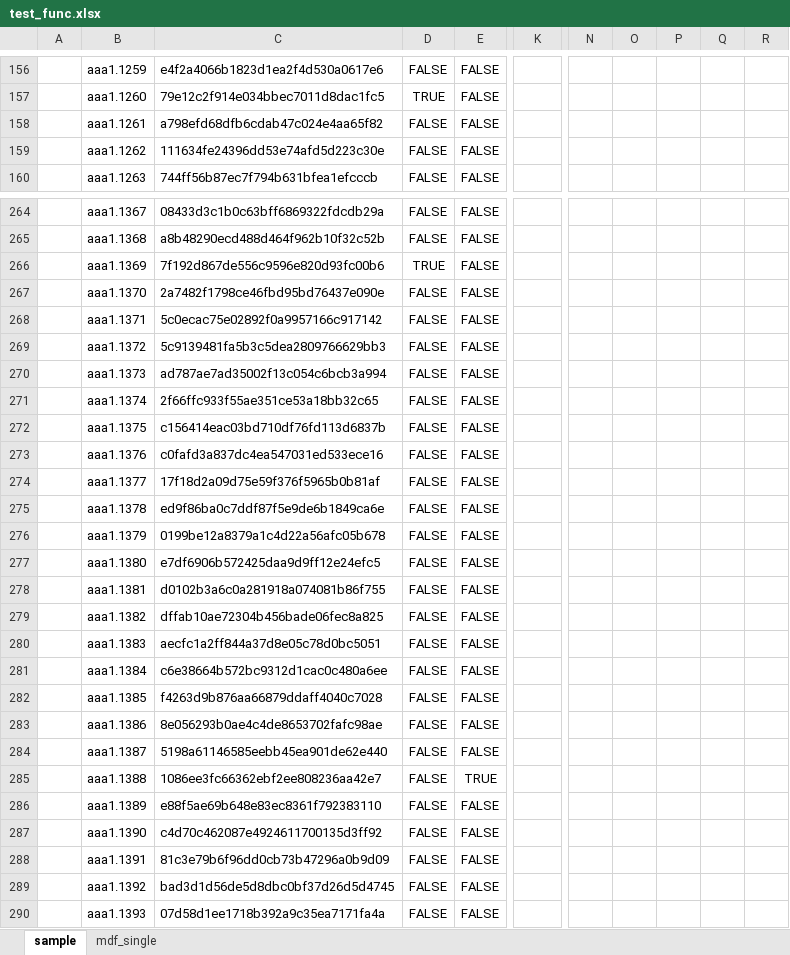
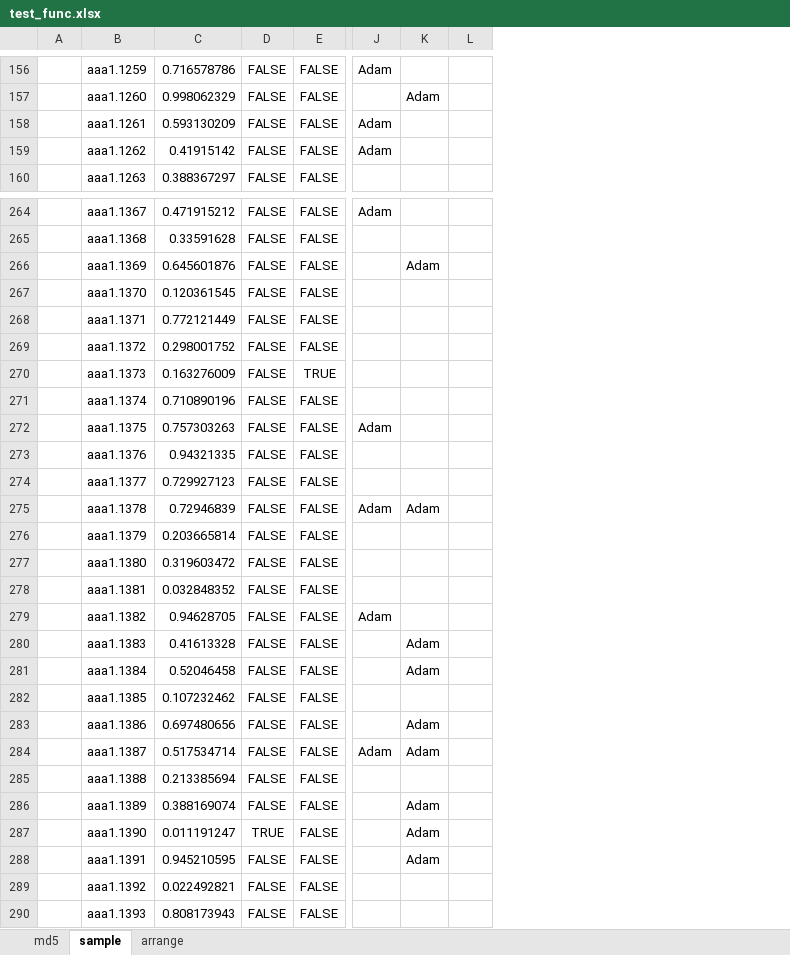
Before and after one commit to shiratori3/xw_scripts, an Excel workbook: res/dev/func/test_func.xlsx, sheet sample, drawn as a sheet; only a part is shown, gaps mark what is left out; values as stored, in another font and other column widths than the file's, no borders; removed rows and columns are numbered as before the commit, all else as after; rows hold the shown columns only; the diff covers the shown part only; the diff names each change by its address in the sheet, - before the commit and + after, or states it on an @@ line.

Commit message:
add func sample_assign

```diff
--- a/res/dev/func/test_func.xlsx (sheet sample)
+++ b/res/dev/func/test_func.xlsx (sheet sample)
-sheet tab: mdf_single
+sheet tab: md5
+sheet tab: arrange
@@ sheet tab order changed: md5 | sample | arrange @@
-column C, rows 156-160: e4f2a4066b1823d1ea2f4d530a0617e6 | 79e12c2f914e034bbec7011d8dac1fc5 | a798efd68dfb6cdab47c024e4aa65f82 | 111634fe24396dd53e74afd5d223c30e | 744ff56b87ec7f794b631bfea1efcccb; rows 264-284: 08433d3c1b0c63bff6869322fdcdb29a | a8b48290ecd488d464f962b10f32c52b | 7f192d867de556c9596e820d93fc00b6 | 2a7482f1798ce46fbd95bd76437e090e | 5c0ecac75e02892f0a9957166c917142 | 5c9139481fa5b3c5dea2809766629bb3 | ad787ae7ad35002f13c054c6bcb3a994 | 2f66ffc933f55ae351ce53a18bb32c65 | c156414eac03bd710df76fd113d6837b | c0fafd3a837dc4ea547031ed533ece16 | 17f18d2a09d75e59f376f5965b0b81af | ed9f86ba0c7ddf87f5e9de6b1849ca6e | 0199be12a8379a1c4d22a56afc05b678 | e7df6906b572425daa9d9ff12e24efc5 | d0102b3a6c0a281918a074081b86f755 | dffab10ae72304b456bade06fec8a825 | aecfc1a2ff844a37d8e05c78d0bc5051 | c6e38664b572bc9312d1cac0c480a6ee | f4263d9b876aa66879ddaff4040c7028 | 8e056293b0ae4c4de8653702fafc98ae | 5198a61146585eebb45ea901de62e440; rows 286-290: e88f5ae69b648e83ec8361f792383110 | c4d70c462087e4924611700135d3ff92 | 81c3e79b6f96dd0cb73b47296a0b9d09 | bad3d1d56de5d8dbc0bf37d26d5d4745 | 07d58d1ee1718b392a9c35ea7171fa4a
+column C, rows 156-160: 0.716578786 | 0.998062329 | 0.593130209 | 0.41915142 | 0.388367297; rows 264-286: 0.471915212 | 0.33591628 | 0.645601876 | 0.120361545 | 0.772121449 | 0.298001752 | 0.163276009 | 0.710890196 | 0.757303263 | 0.94321335 | 0.729927123 | 0.72946839 | 0.203665814 | 0.319603472 | 0.032848352 | 0.94628705 | 0.41613328 | 0.52046458 | 0.107232462 | 0.697480656 | 0.517534714 | 0.213385694 | 0.388169074; rows 288-290: 0.945210595 | 0.022492821 | 0.808173943
+column J, rows 156-159: Adam |  | Adam | Adam; rows 264-284: Adam |  |  |  |  |  |  |  | Adam |  |  | Adam |  |  |  | Adam |  |  |  |  | Adam
-column N, empty
-column O, empty
-column P, empty
-column Q, empty
-column R, empty
+column L, empty
-D157: TRUE
+D157: FALSE
-K157: (empty)
+K157: Adam
-D266: TRUE
+D266: FALSE
-K266: (empty)
+K266: Adam
-E270: FALSE
+E270: TRUE
-K275: (empty)
+K275: Adam
-K280:K281: (empty)
+K280:K281: Adam
-K283:K284: (empty)
+K283:K284: Adam
-row 285:  | aaa1.1388 | 1086ee3fc66362ebf2ee808236aa42e7 | FALSE | TRUE
-B285: aaa1.1389
+B285: aaa1.1388
-B286: aaa1.1390
+B286: aaa1.1389
-K286: (empty)
+K286: Adam
+row 287:  | aaa1.1390 | 0.011191247 | TRUE | FALSE |  | Adam
-K288: (empty)
+K288: Adam
```
Also changed, not shown: other rows of this sheet, sheet md5, formulas that keep their value, 7 other files.
